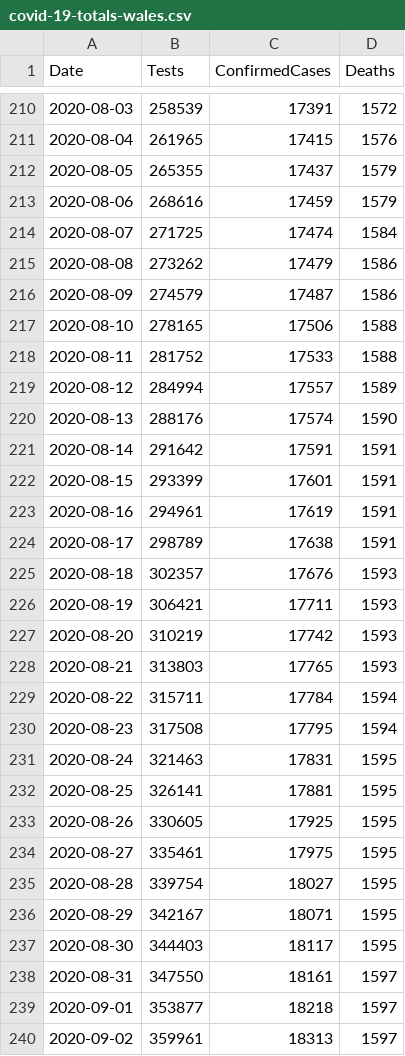
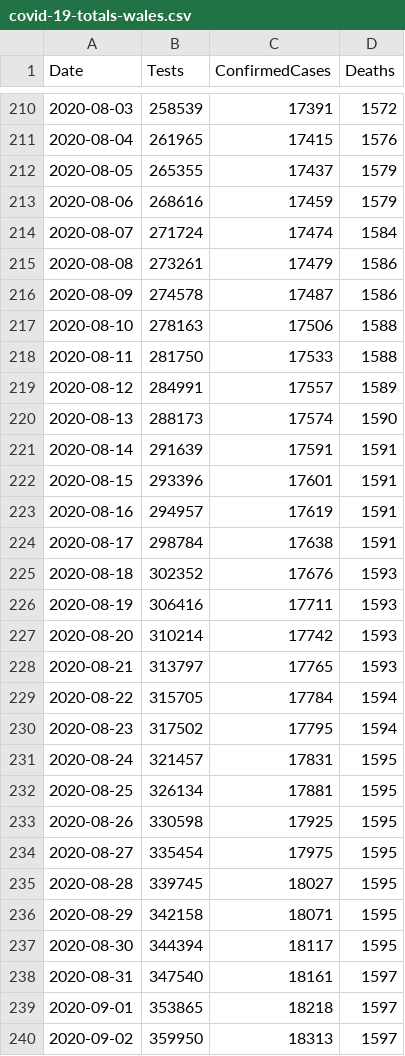
Before and after one commit to geeogi/covid-19-uk-data, a CSV file: data/covid-19-totals-wales.csv, drawn as a sheet; only a part is shown, gaps mark what is left out; the diff covers the shown part only.

```diff
--- a/data/covid-19-totals-wales.csv
+++ b/data/covid-19-totals-wales.csv
@@ -213,28 +213,28 @@ Date,Tests,ConfirmedCases,Deaths
 2020-08-06,268616,17459,1579
-2020-08-07,271725,17474,1584
-2020-08-08,273262,17479,1586
-2020-08-09,274579,17487,1586
-2020-08-10,278165,17506,1588
-2020-08-11,281752,17533,1588
-2020-08-12,284994,17557,1589
-2020-08-13,288176,17574,1590
-2020-08-14,291642,17591,1591
-2020-08-15,293399,17601,1591
-2020-08-16,294961,17619,1591
-2020-08-17,298789,17638,1591
-2020-08-18,302357,17676,1593
-2020-08-19,306421,17711,1593
-2020-08-20,310219,17742,1593
-2020-08-21,313803,17765,1593
-2020-08-22,315711,17784,1594
-2020-08-23,317508,17795,1594
-2020-08-24,321463,17831,1595
-2020-08-25,326141,17881,1595
-2020-08-26,330605,17925,1595
-2020-08-27,335461,17975,1595
-2020-08-28,339754,18027,1595
-2020-08-29,342167,18071,1595
-2020-08-30,344403,18117,1595
-2020-08-31,347550,18161,1597
-2020-09-01,353877,18218,1597
-2020-09-02,359961,18313,1597
+2020-08-07,271724,17474,1584
+2020-08-08,273261,17479,1586
+2020-08-09,274578,17487,1586
+2020-08-10,278163,17506,1588
+2020-08-11,281750,17533,1588
+2020-08-12,284991,17557,1589
+2020-08-13,288173,17574,1590
+2020-08-14,291639,17591,1591
+2020-08-15,293396,17601,1591
+2020-08-16,294957,17619,1591
+2020-08-17,298784,17638,1591
+2020-08-18,302352,17676,1593
+2020-08-19,306416,17711,1593
+2020-08-20,310214,17742,1593
+2020-08-21,313797,17765,1593
+2020-08-22,315705,17784,1594
+2020-08-23,317502,17795,1594
+2020-08-24,321457,17831,1595
+2020-08-25,326134,17881,1595
+2020-08-26,330598,17925,1595
+2020-08-27,335454,17975,1595
+2020-08-28,339745,18027,1595
+2020-08-29,342158,18071,1595
+2020-08-30,344394,18117,1595
+2020-08-31,347540,18161,1597
+2020-09-01,353865,18218,1597
+2020-09-02,359950,18313,1597
```
Also changed, not shown: 1 added row and 17 edited cells elsewhere in this file, data/covid-19-indicators-uk.csv, 2 other files.
